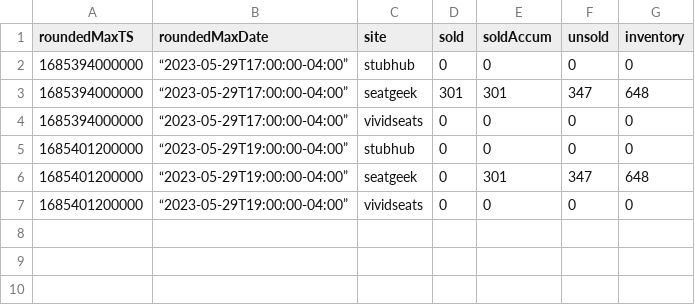
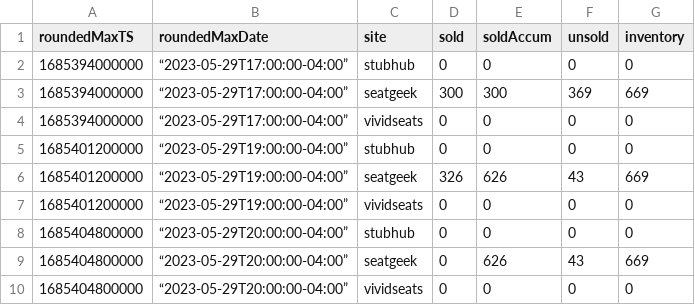
Before and after one commit to spudtrooper/spudtrooper.github.io, a CSV file: seats/nba_eastern_conference_finals_game_7/nba_eastern_conference_finals_game_7_inventory.csv, drawn as a sheet.

```diff
--- a/seats/nba_eastern_conference_finals_game_7/nba_eastern_conference_finals_game_7_inventory.csv
+++ b/seats/nba_eastern_conference_finals_game_7/nba_eastern_conference_finals_game_7_inventory.csv
@@ -2,6 +2,9 @@ roundedMaxTS,roundedMaxDate,site,sold,soldAccum,unsold,inventory
 1685394000000,“2023-05-29T17:00:00-04:00”,stubhub,0,0,0,0
-1685394000000,“2023-05-29T17:00:00-04:00”,seatgeek,301,301,347,648
+1685394000000,“2023-05-29T17:00:00-04:00”,seatgeek,300,300,369,669
 1685394000000,“2023-05-29T17:00:00-04:00”,vividseats,0,0,0,0
 1685401200000,“2023-05-29T19:00:00-04:00”,stubhub,0,0,0,0
-1685401200000,“2023-05-29T19:00:00-04:00”,seatgeek,0,301,347,648
+1685401200000,“2023-05-29T19:00:00-04:00”,seatgeek,326,626,43,669
 1685401200000,“2023-05-29T19:00:00-04:00”,vividseats,0,0,0,0
+1685404800000,“2023-05-29T20:00:00-04:00”,stubhub,0,0,0,0
+1685404800000,“2023-05-29T20:00:00-04:00”,seatgeek,0,626,43,669
+1685404800000,“2023-05-29T20:00:00-04:00”,vividseats,0,0,0,0
```
Also changed, not shown: seats/nba_eastern_conference_finals_game_7/nba_eastern_conference_finals_game_7_metadata-old.csv, seats/nba_eastern_conference_finals_game_7/nba_eastern_conference_finals_game_7_metadata.csv, 2 other files.
